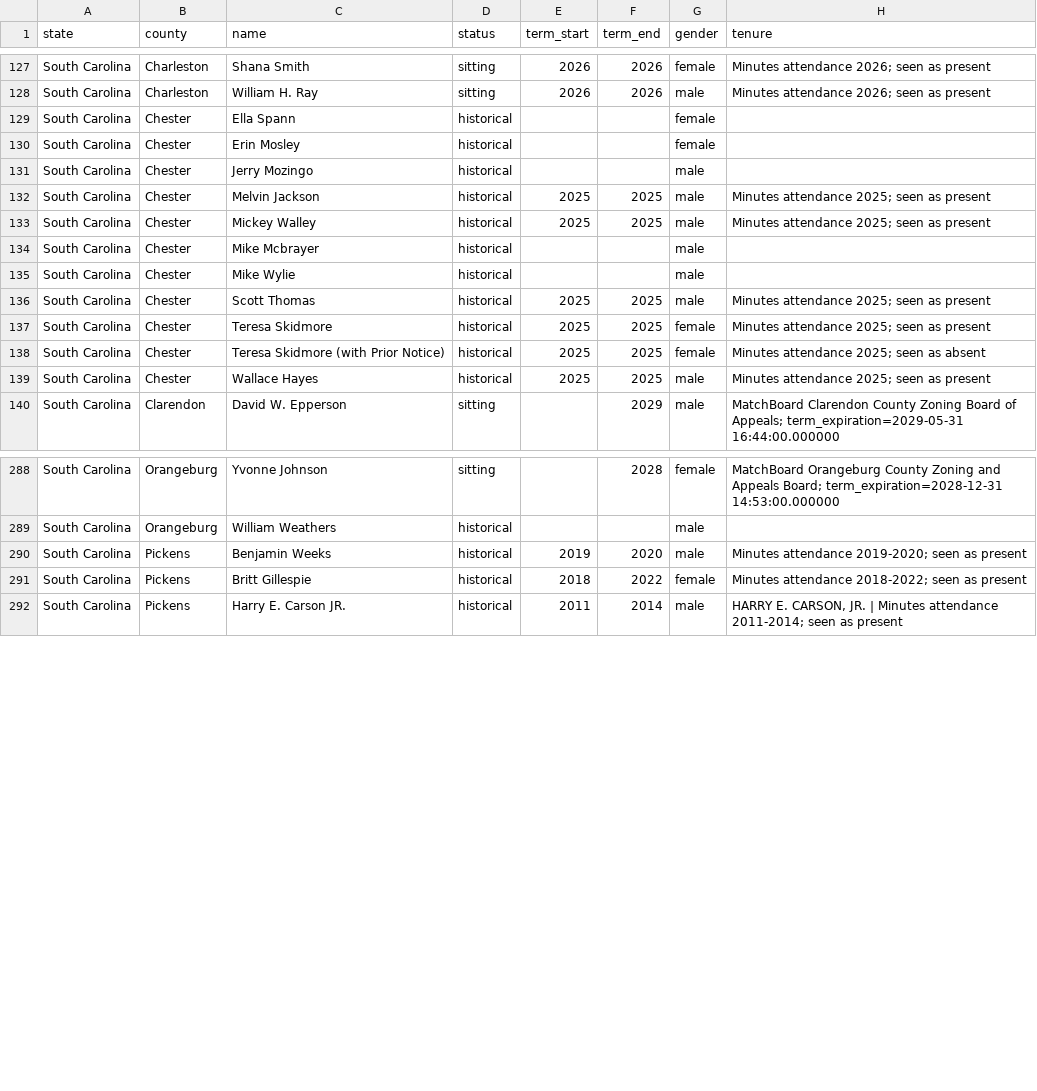
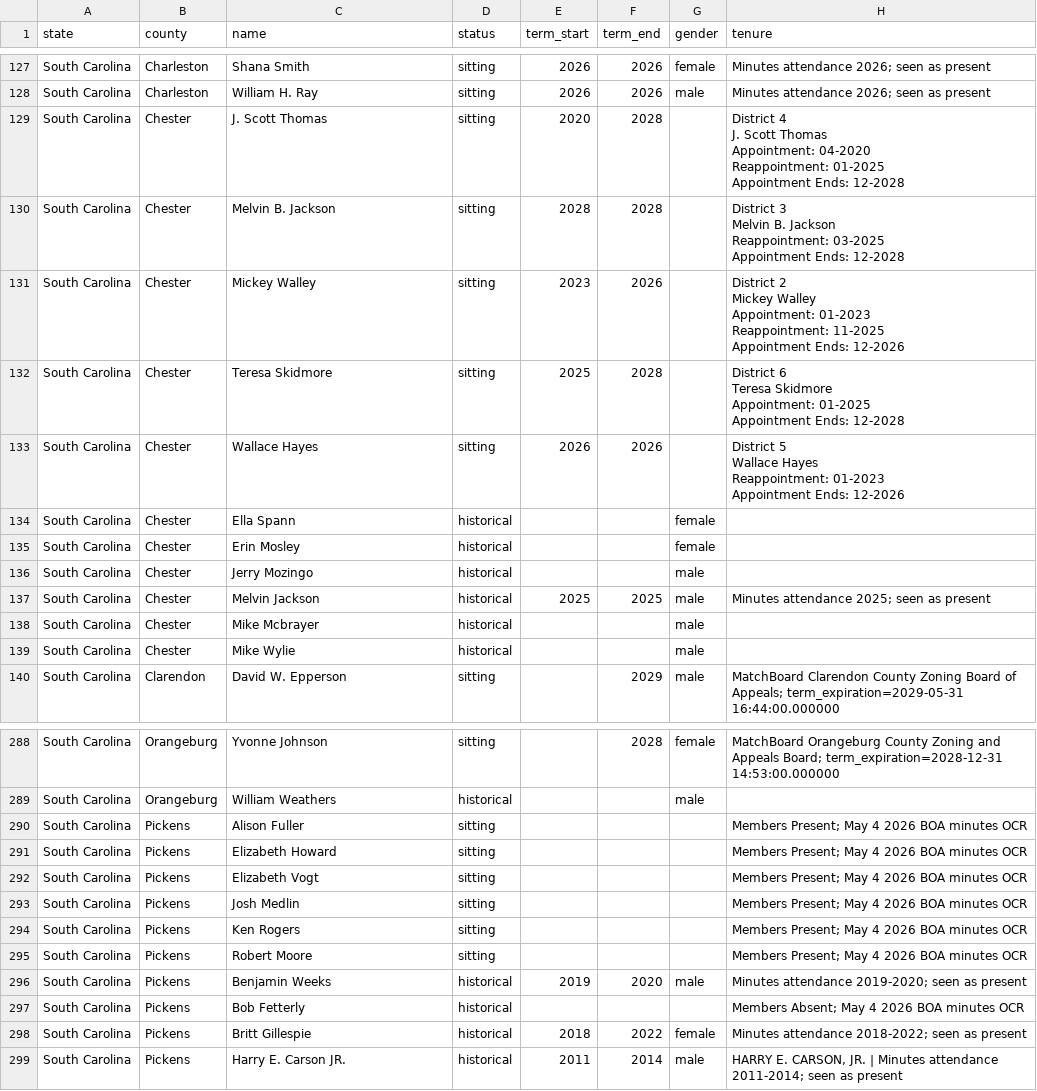
Before and after one commit to Coolgithub1/scaled-sc-scrape, a CSV file: boza_scraper/boza_members.csv, drawn as a sheet; only a part is shown, gaps mark what is left out; removed rows and columns are numbered as before the commit, all else as after; ↵ is a line break in a cell; the diff names each change by its address in the sheet, - before the commit and + after, or states it on an @@ line.

```diff
--- a/boza_scraper/boza_members.csv
+++ b/boza_scraper/boza_members.csv
+row 129: South Carolina | Chester | J. Scott Thomas | sitting | 2020 | 2028 |  | District 4 ↵ J. Scott Thomas ↵ Appointment: 04-2020 ↵ Reappointment: 01-2025 ↵ Appointment Ends: 12-2028
+row 130: South Carolina | Chester | Melvin B. Jackson | sitting | 2028 | 2028 |  | District 3 ↵ Melvin B. Jackson ↵ Reappointment: 03-2025 ↵ Appointment Ends: 12-2028
+row 131: South Carolina | Chester | Mickey Walley | sitting | 2023 | 2026 |  | District 2 ↵ Mickey Walley ↵ Appointment: 01-2023 ↵ Reappointment: 11-2025 ↵ Appointment Ends: 12-2026
+row 132: South Carolina | Chester | Teresa Skidmore | sitting | 2025 | 2028 |  | District 6 ↵ Teresa Skidmore ↵ Appointment: 01-2025 ↵ Appointment Ends: 12-2028
+row 133: South Carolina | Chester | Wallace Hayes | sitting | 2026 | 2026 |  | District 5 ↵ Wallace Hayes ↵ Reappointment: 01-2023 ↵ Appointment Ends: 12-2026
-row 133: South Carolina | Chester | Mickey Walley | historical | 2025 | 2025 | male | Minutes attendance 2025; seen as present
-row 136: South Carolina | Chester | Scott Thomas | historical | 2025 | 2025 | male | Minutes attendance 2025; seen as present
-row 137: South Carolina | Chester | Teresa Skidmore | historical | 2025 | 2025 | female | Minutes attendance 2025; seen as present
-row 138: South Carolina | Chester | Teresa Skidmore (with Prior Notice) | historical | 2025 | 2025 | female | Minutes attendance 2025; seen as absent
-row 139: South Carolina | Chester | Wallace Hayes | historical | 2025 | 2025 | male | Minutes attendance 2025; seen as present
+row 290: South Carolina | Pickens | Alison Fuller | sitting |  |  |  | Members Present; May 4 2026 BOA minutes OCR
+row 291: South Carolina | Pickens | Elizabeth Howard | sitting |  |  |  | Members Present; May 4 2026 BOA minutes OCR
+row 292: South Carolina | Pickens | Elizabeth Vogt | sitting |  |  |  | Members Present; May 4 2026 BOA minutes OCR
+row 293: South Carolina | Pickens | Josh Medlin | sitting |  |  |  | Members Present; May 4 2026 BOA minutes OCR
+row 294: South Carolina | Pickens | Ken Rogers | sitting |  |  |  | Members Present; May 4 2026 BOA minutes OCR
+row 295: South Carolina | Pickens | Robert Moore | sitting |  |  |  | Members Present; May 4 2026 BOA minutes OCR
+row 297: South Carolina | Pickens | Bob Fetterly | historical |  |  |  | Members Absent; May 4 2026 BOA minutes OCR
```
Also changed, not shown: 2 other files.
